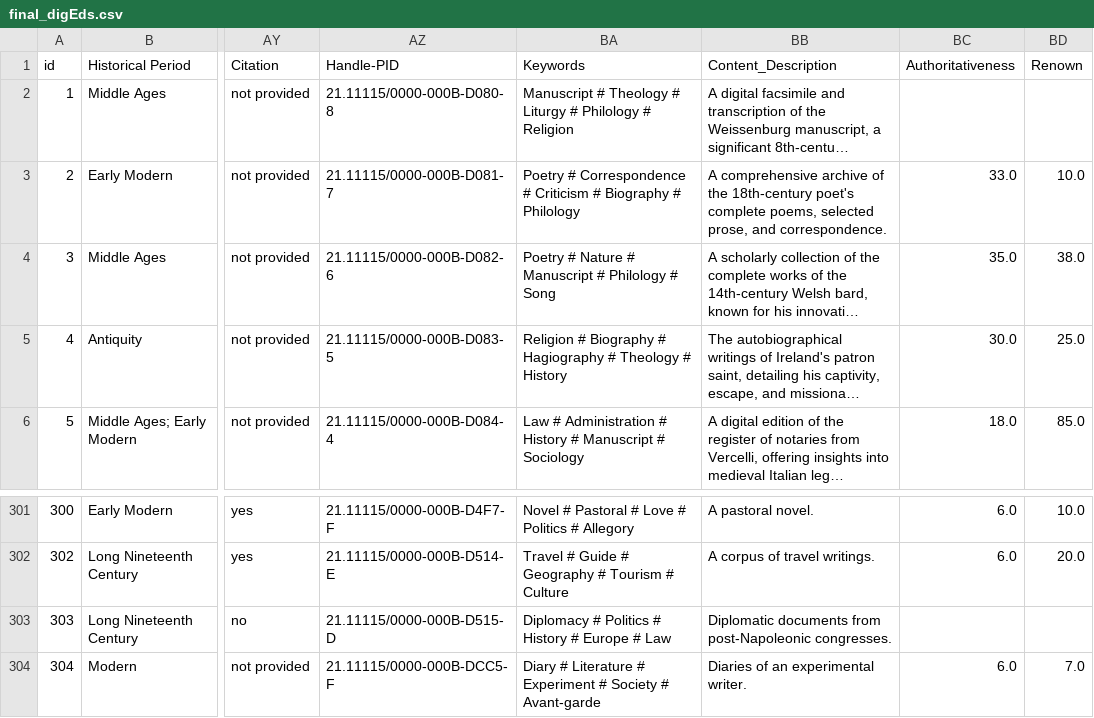
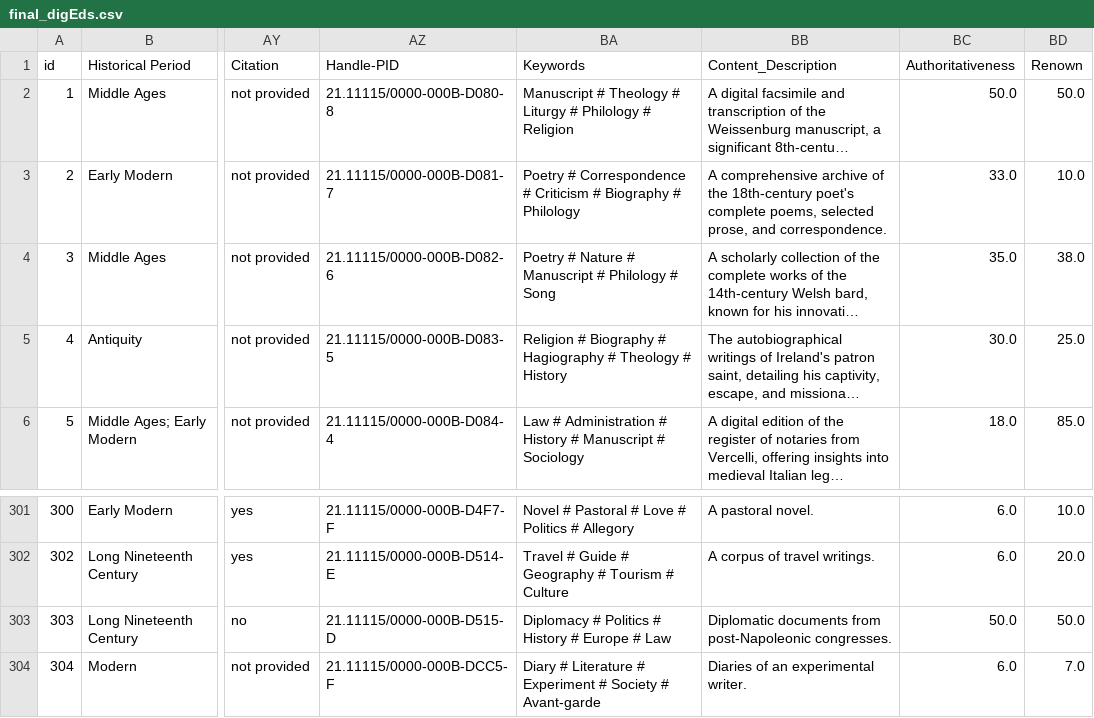
Before and after one commit to Di0nigi/IVDAProject, a CSV file: data/final_digEds.csv, drawn as a sheet; only a part is shown, gaps mark what is left out; long unchanged cells end in …; the diff names each change by its address in the sheet, - before the commit and + after, or states it on an @@ line.

Commit message:
added values

```diff
--- a/data/final_digEds.csv
+++ b/data/final_digEds.csv
-BC2: (empty)
+BC2: 50.0
-BD2: (empty)
+BD2: 50.0
-BC303: (empty)
+BC303: 50.0
-BD303: (empty)
+BD303: 50.0
```
